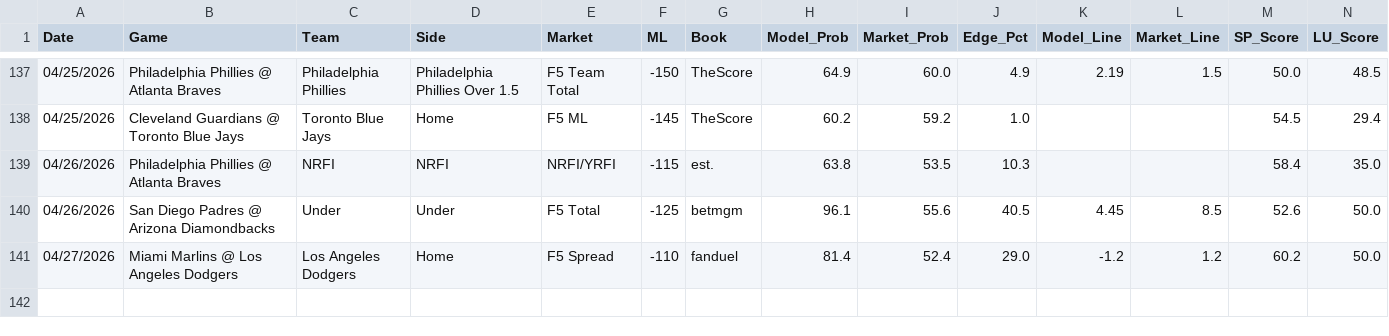
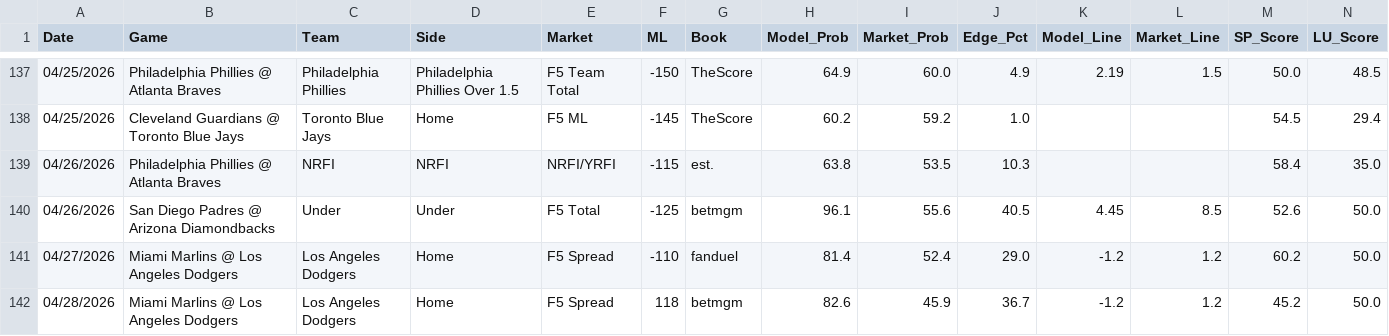
Before and after one commit to reesesetzer-pro/mlb-f5-model, a CSV file: model_picks.csv, drawn as a sheet; only a part is shown, gaps mark what is left out; rows hold the shown columns only; the diff names each change by its address in the sheet, - before the commit and + after, or states it on an @@ line.

Commit message:
picks: sync 2026-04-28

```diff
--- a/model_picks.csv
+++ b/model_picks.csv
+row 142: 04/28/2026 | Miami Marlins @ Los Angeles Dodgers | Los Angeles Dodgers | Home | F5 Spread | 118 | betmgm | 82.6 | 45.9 | 36.7 | -1.2 | 1.2 | 45.2 | 50.0
```
